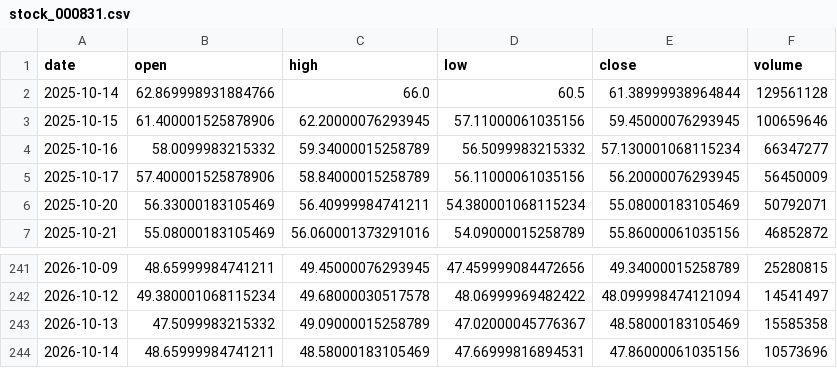
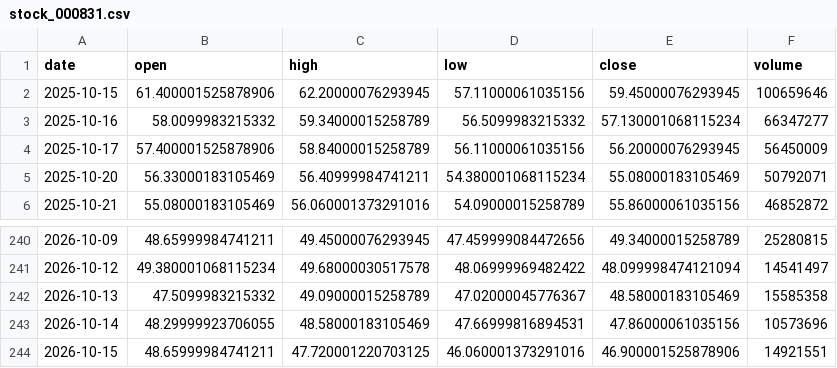
Before and after one commit to Luo923/stock-data-fetcher, a CSV file: data/stock_000831.csv, drawn as a sheet; only a part is shown, gaps mark what is left out.

```diff
--- a/data/stock_000831.csv
+++ b/data/stock_000831.csv
@@ -1,3 +1,2 @@
 date,open,high,low,close,volume
-2025-10-14,62.869998931884766,66.0,60.5,61.38999938964844,129561128
 2025-10-15,61.400001525878906,62.20000076293945,57.11000061035156,59.45000076293945,100659646
@@ -243,2 +242,3 @@ date,open,high,low,close,volume
 2026-10-13,47.5099983215332,49.09000015258789,47.02000045776367,48.58000183105469,15585358
-2026-10-14,48.65999984741211,48.58000183105469,47.66999816894531,47.86000061035156,10573696
+2026-10-14,48.29999923706055,48.58000183105469,47.66999816894531,47.86000061035156,10573696
+2026-10-15,48.65999984741211,47.720001220703125,46.060001373291016,46.900001525878906,14921551
```
Also changed, not shown: data/fund_002611.csv, data/fund_011369.csv, 33 other files.
